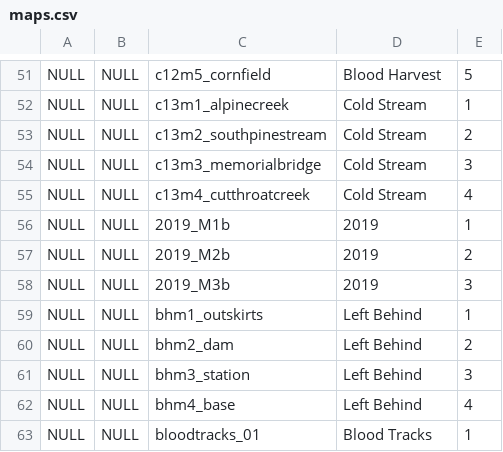
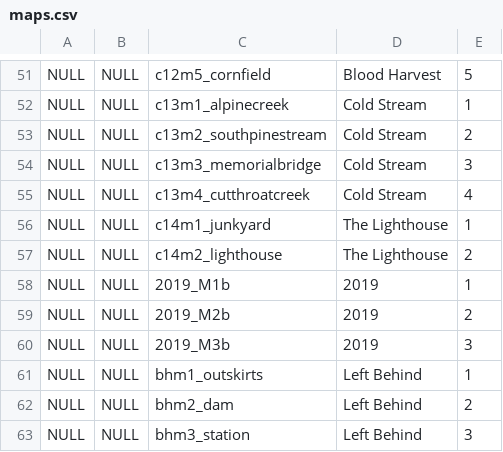
Before and after one commit to devilesk/rl4d2l-stats, a CSV file: sql/seed/maps.csv, drawn as a sheet; only a part is shown, gaps mark what is left out; the shorter side is filled out with more unchanged rows.

Commit message:
update maps

```diff
--- a/sql/seed/maps.csv
+++ b/sql/seed/maps.csv
@@ -55,2 +55,4 @@ NULL,NULL,c13m3_memorialbridge,Cold Stream,3
 NULL,NULL,c13m4_cutthroatcreek,Cold Stream,4
+NULL,NULL,c14m1_junkyard,The Lighthouse,1
+NULL,NULL,c14m2_lighthouse,The Lighthouse,2
 NULL,NULL,2019_M1b,2019,1
```
